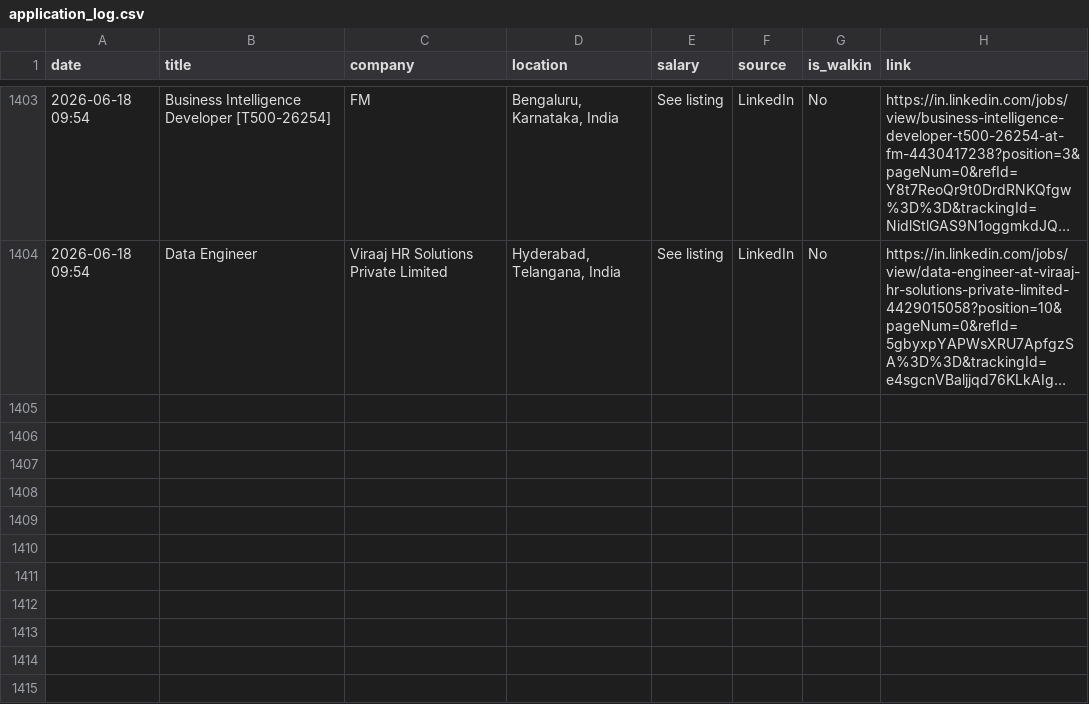
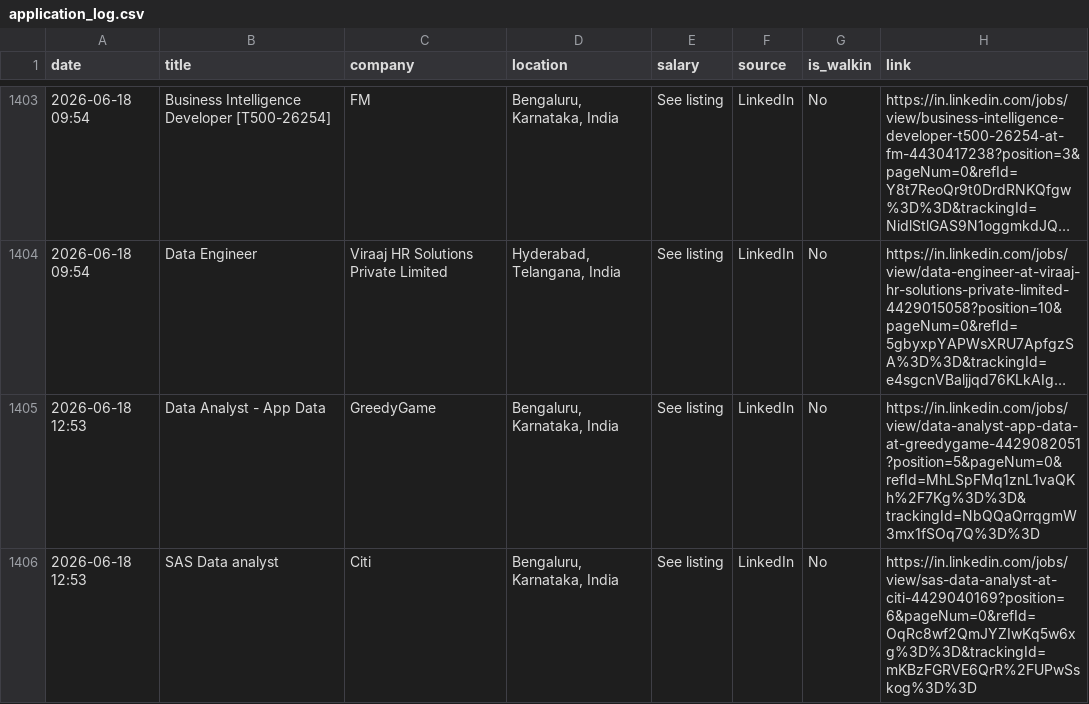
Before and after one commit to Seetha18/job-hunter, a CSV file: application_log.csv, drawn as a sheet; only a part is shown, gaps mark what is left out; long unchanged cells end in …; the diff names each change by its address in the sheet, - before the commit and + after, or states it on an @@ line.

```diff
--- a/application_log.csv
+++ b/application_log.csv
+row 1405: 2026-06-18 12:53 | Data Analyst - App Data | GreedyGame | Bengaluru, Karnataka, India | See listing | LinkedIn | No | https://in.linkedin.com/jobs/view/data-analyst-app-data-at-greedygame-4429082051?position=5&pageNum=0&refId=MhLSpFMq1znL1vaQKh%2F7Kg%3D%3D&trackingId=NbQQaQrrqgmW3mx1fSOq7Q%3D%3D
+row 1406: 2026-06-18 12:53 | SAS Data analyst | Citi | Bengaluru, Karnataka, India | See listing | LinkedIn | No | https://in.linkedin.com/jobs/view/sas-data-analyst-at-citi-4429040169?position=6&pageNum=0&refId=OqRc8wf2QmJYZIwKq5w6xg%3D%3D&trackingId=mKBzFGRVE6QrR%2FUPwSskog%3D%3D
```
Also changed, not shown: 1 other file.
